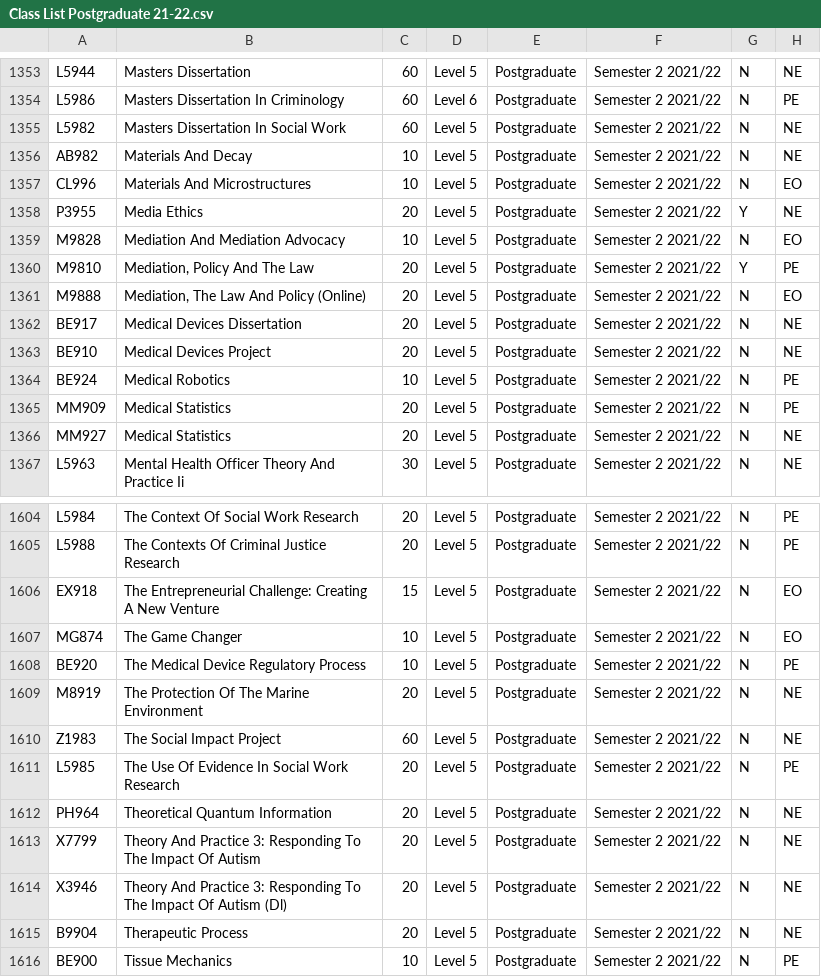
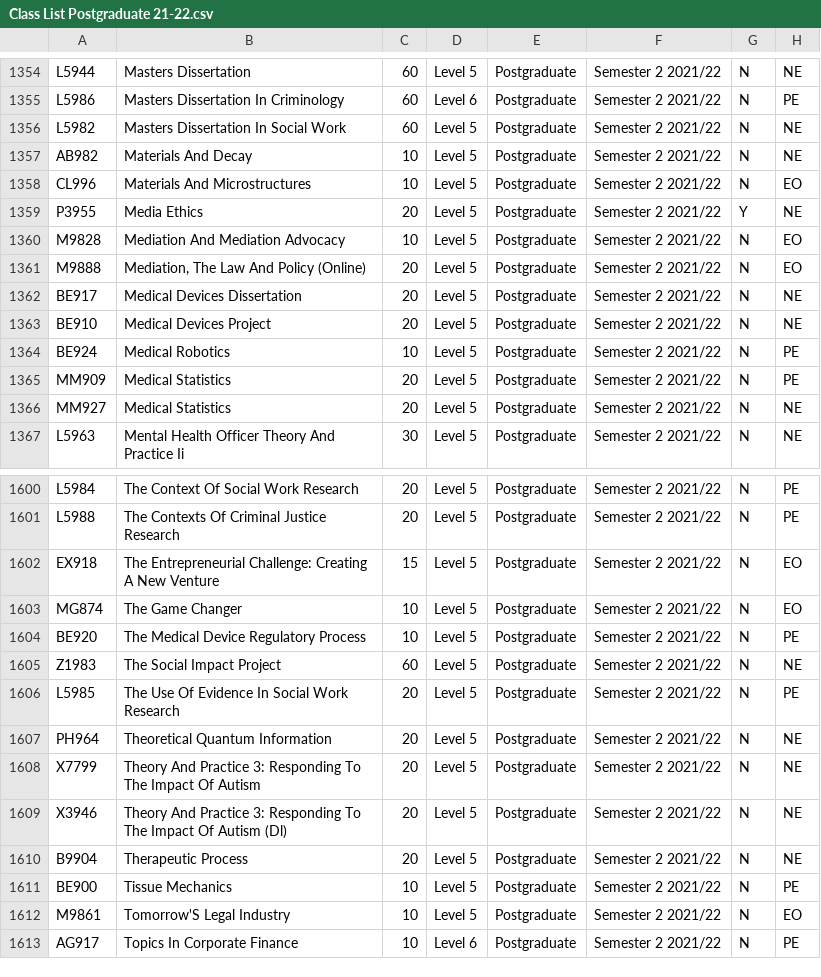
Before and after one commit to JamesWilliamson1050/ESD-internship, a CSV file: Class List Postgraduate 21-22.csv, drawn as a sheet; only a part is shown, gaps mark what is left out; the shorter side is filled out with more unchanged rows; removed rows and columns are numbered as before the commit, all else as after; the diff covers the shown part only; the diff names each change by its address in the sheet, - before the commit and + after, or states it on an @@ line.

```diff
--- a/Class List Postgraduate 21-22.csv
+++ b/Class List Postgraduate 21-22.csv
-row 1360: M9810 | Mediation, Policy And The Law | 20 | Level 5 | Postgraduate | Semester 2 2021/22 | Y | PE
-row 1609: M8919 | The Protection Of The Marine Environment | 20 | Level 5 | Postgraduate | Semester 2 2021/22 | N | NE
```
Also changed, not shown: 2 added rows and 5 removed rows elsewhere in this file, Class List Undergradute 21-22.csv, 3 other files.
